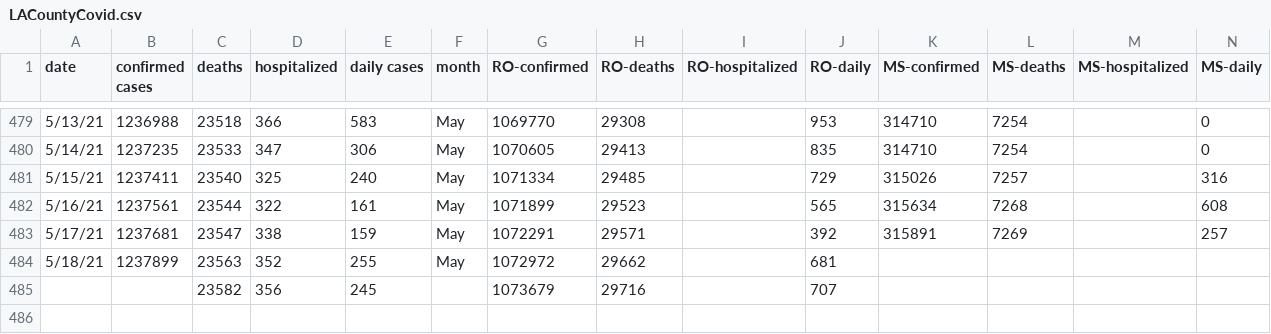
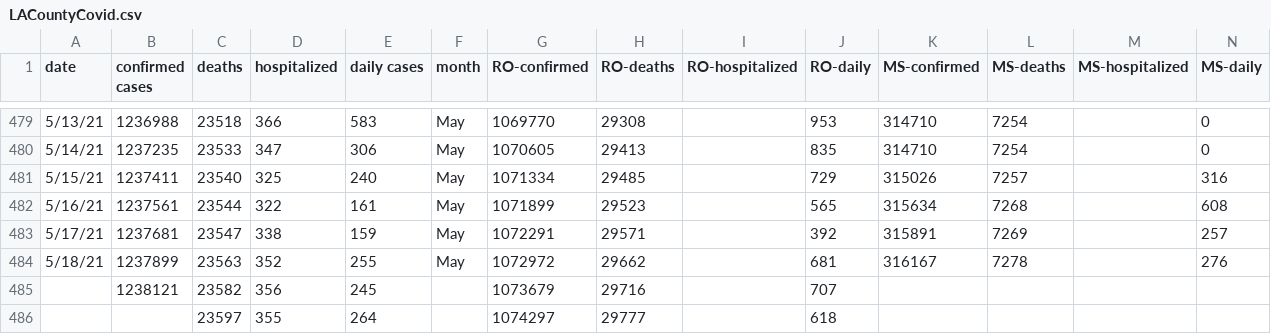
Before and after one commit to OanaTudu/Covid19, a CSV file: LACountyCovid.csv, drawn as a sheet; only a part is shown, gaps mark what is left out.

```diff
--- a/LACountyCovid.csv
+++ b/LACountyCovid.csv
@@ -483,3 +483,4 @@ date,confirmed cases,deaths,hospitalized,daily cases,month,RO-confirmed,RO-death
 5/17/21,1237681,23547,338,159,May,1072291,29571,,392,315891,7269,,257
-5/18/21,1237899,23563,352,255,May,1072972,29662,,681,,,,
-,,23582,356,245,,1073679,29716,,707,,,,
+5/18/21,1237899,23563,352,255,May,1072972,29662,,681,316167,7278,,276
+,1238121,23582,356,245,,1073679,29716,,707,,,,
+,,23597,355,264,,1074297,29777,,618,,,,
```
Also changed, not shown: global_cases_all.csv, global_cases_ca.csv, 7 other files.
